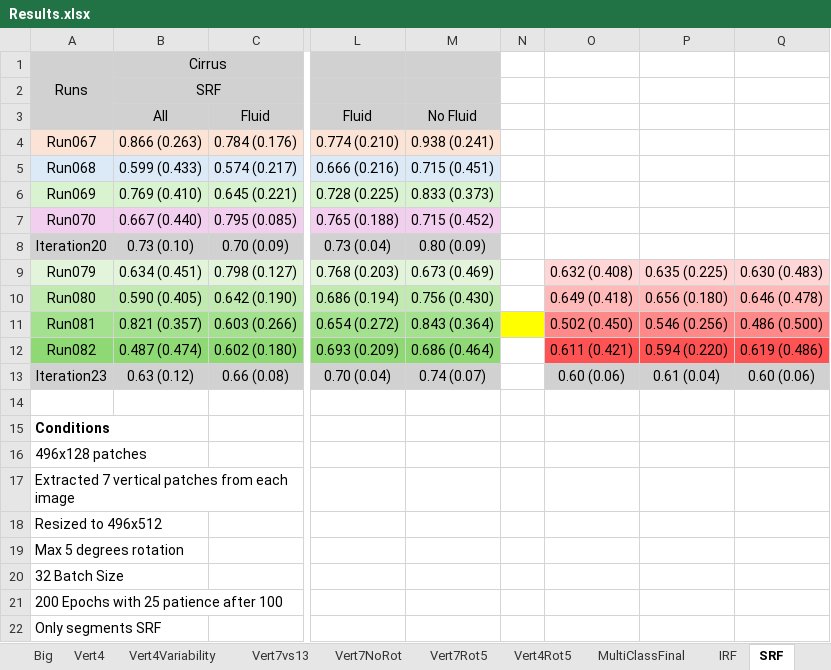
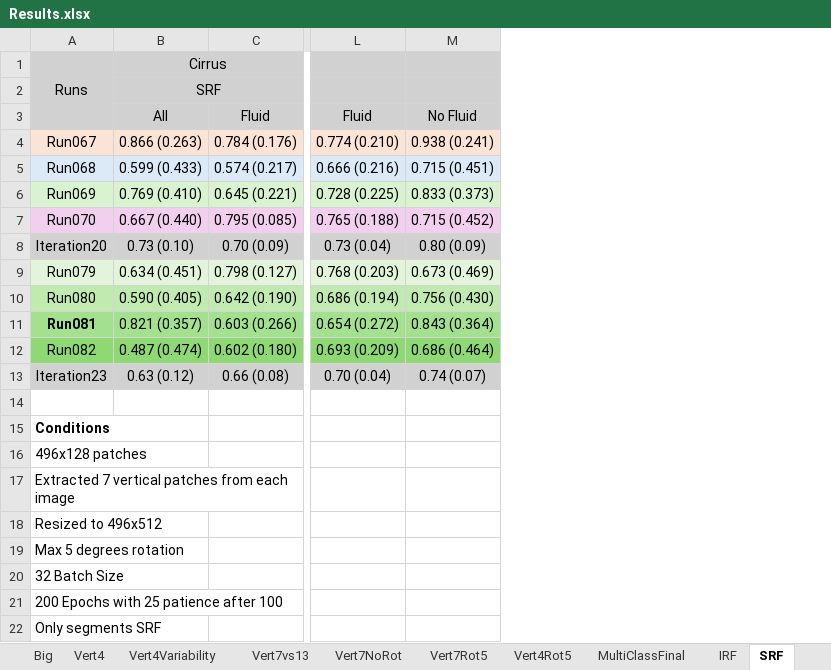
Before and after one commit to davidterroso/D, an Excel workbook: results/Results.xlsx, sheet SRF, drawn as a sheet; only a part is shown, gaps mark what is left out; values as stored, in another font and other column widths than the file's, no borders; the diff names each change by its address in the sheet, - before the commit and + after, or states it on an @@ line.

```diff
--- a/results/Results.xlsx (sheet SRF)
+++ b/results/Results.xlsx (sheet SRF)
-column N, empty
-column O, rows 9-13: 0.632 (0.408) | 0.649 (0.418) | 0.502 (0.450) | 0.611 (0.421) | 0.60 (0.06)
-column P, rows 9-13: 0.635 (0.225) | 0.656 (0.180) | 0.546 (0.256) | 0.594 (0.220) | 0.61 (0.04)
-column Q, rows 9-13: 0.630 (0.483) | 0.646 (0.478) | 0.486 (0.500) | 0.619 (0.486) | 0.60 (0.06)
-A11 bold: off
+A11 bold: on
```
Also changed, not shown: sheet PED, other sheet tabs, results/combined_output.xlsx, 7 other files.
